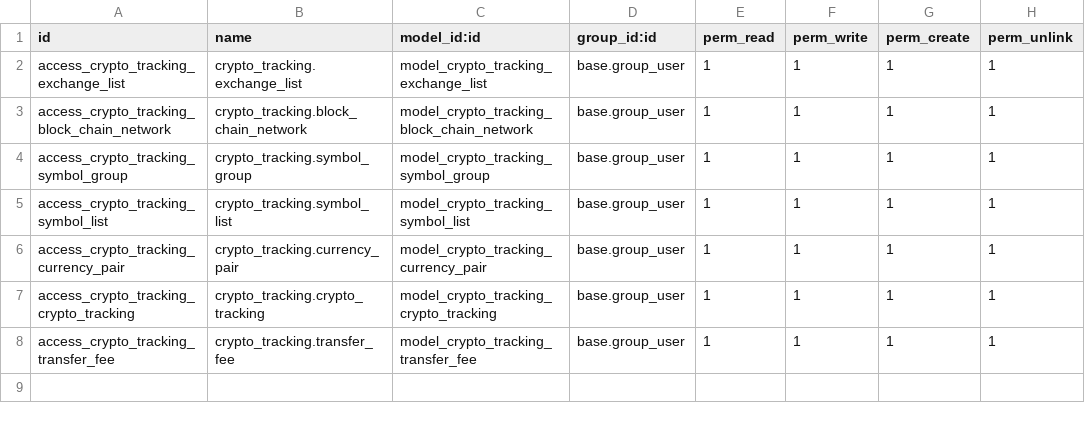
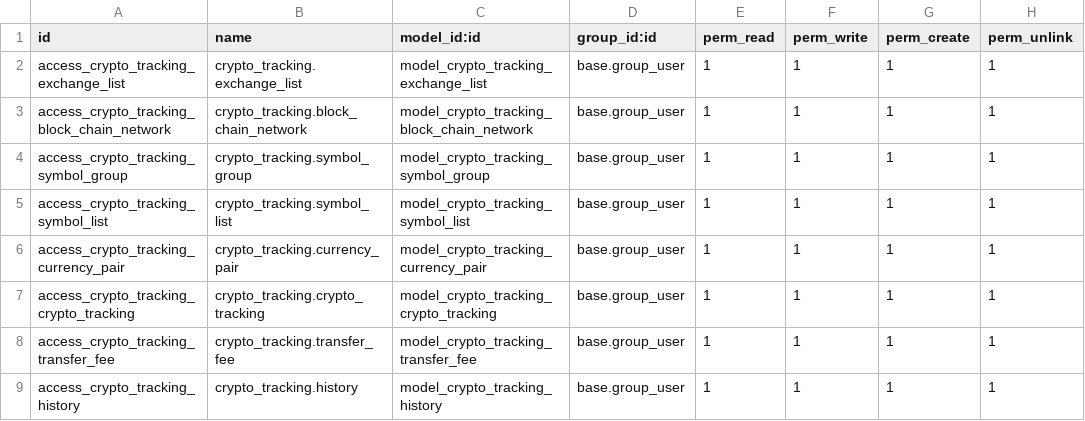
Before and after one commit to abe27/crypto_tracking, a CSV file: security/ir.model.access.csv, drawn as a sheet; the diff names each change by its address in the sheet, - before the commit and + after, or states it on an @@ line.

Commit message:
update model history

```diff
--- a/security/ir.model.access.csv
+++ b/security/ir.model.access.csv
+row 9: access_crypto_tracking_history | crypto_tracking.history | model_crypto_tracking_history | base.group_user | 1 | 1 | 1 | 1
```
Also changed, not shown: 1 other file.
